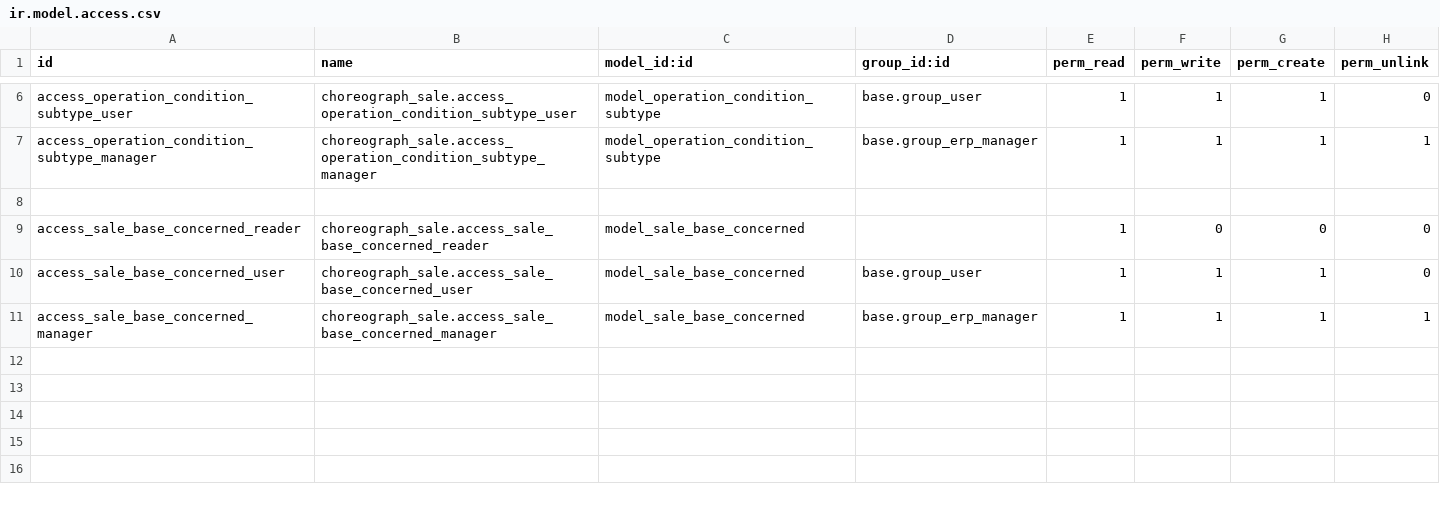
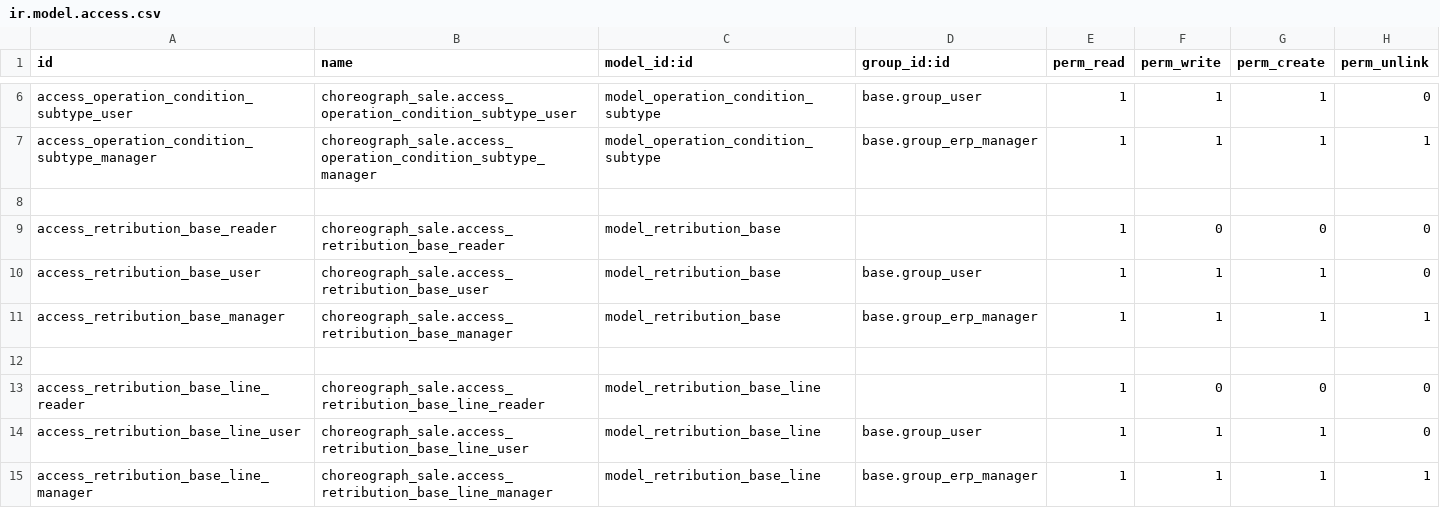
Before and after one commit to Choreograph-Lille/OdooConex, a CSV file: choreograph-addons/choreograph_sale/security/ir.model.access.csv, drawn as a sheet; only a part is shown, gaps mark what is left out.

Commit message:
[add] CNXMIG-38: add new retribution base model

```diff
--- a/choreograph-addons/choreograph_sale/security/ir.model.access.csv
+++ b/choreograph-addons/choreograph_sale/security/ir.model.access.csv
@@ -8,4 +8,8 @@ access_operation_condition_subtype_manager,choreograph_sale.access_operation_con
 
-access_sale_base_concerned_reader,choreograph_sale.access_sale_base_concerned_reader,model_sale_base_concerned,,1,0,0,0
-access_sale_base_concerned_user,choreograph_sale.access_sale_base_concerned_user,model_sale_base_concerned,base.group_user,1,1,1,0
-access_sale_base_concerned_manager,choreograph_sale.access_sale_base_concerned_manager,model_sale_base_concerned,base.group_erp_manager,1,1,1,1
+access_retribution_base_reader,choreograph_sale.access_retribution_base_reader,model_retribution_base,,1,0,0,0
+access_retribution_base_user,choreograph_sale.access_retribution_base_user,model_retribution_base,base.group_user,1,1,1,0
+access_retribution_base_manager,choreograph_sale.access_retribution_base_manager,model_retribution_base,base.group_erp_manager,1,1,1,1
+
+access_retribution_base_line_reader,choreograph_sale.access_retribution_base_line_reader,model_retribution_base_line,,1,0,0,0
+access_retribution_base_line_user,choreograph_sale.access_retribution_base_line_user,model_retribution_base_line,base.group_user,1,1,1,0
+access_retribution_base_line_manager,choreograph_sale.access_retribution_base_line_manager,model_retribution_base_line,base.group_erp_manager,1,1,1,1
```
Also changed, not shown: 10 other files.
